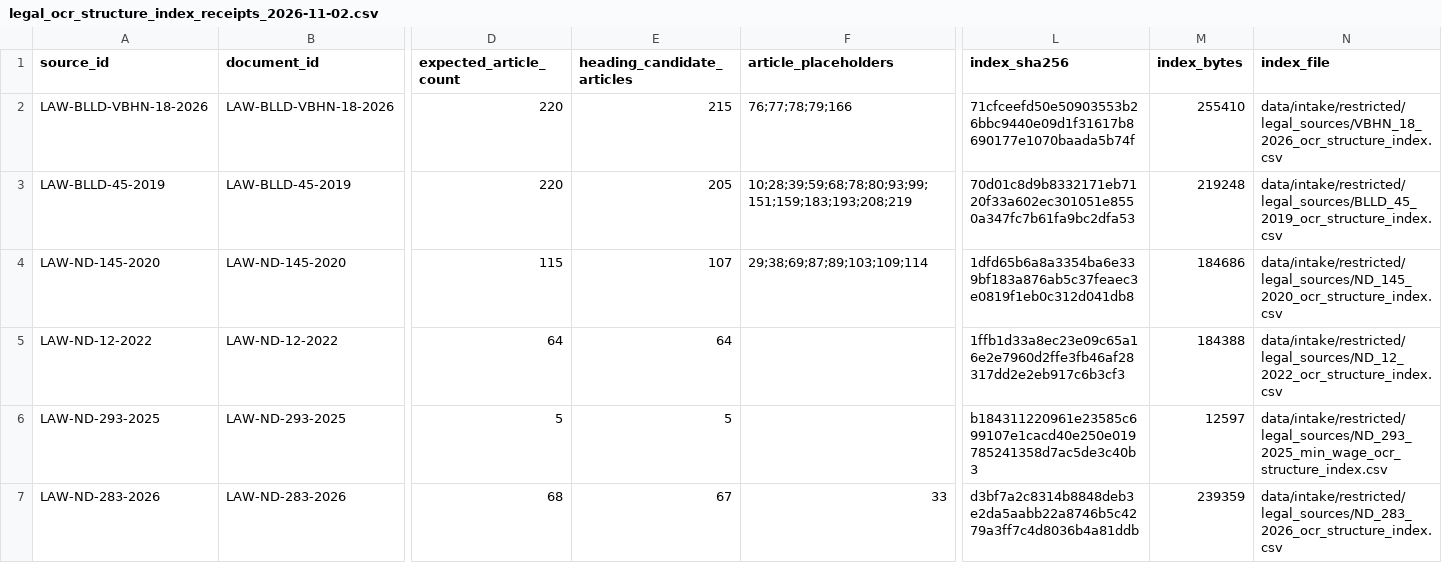
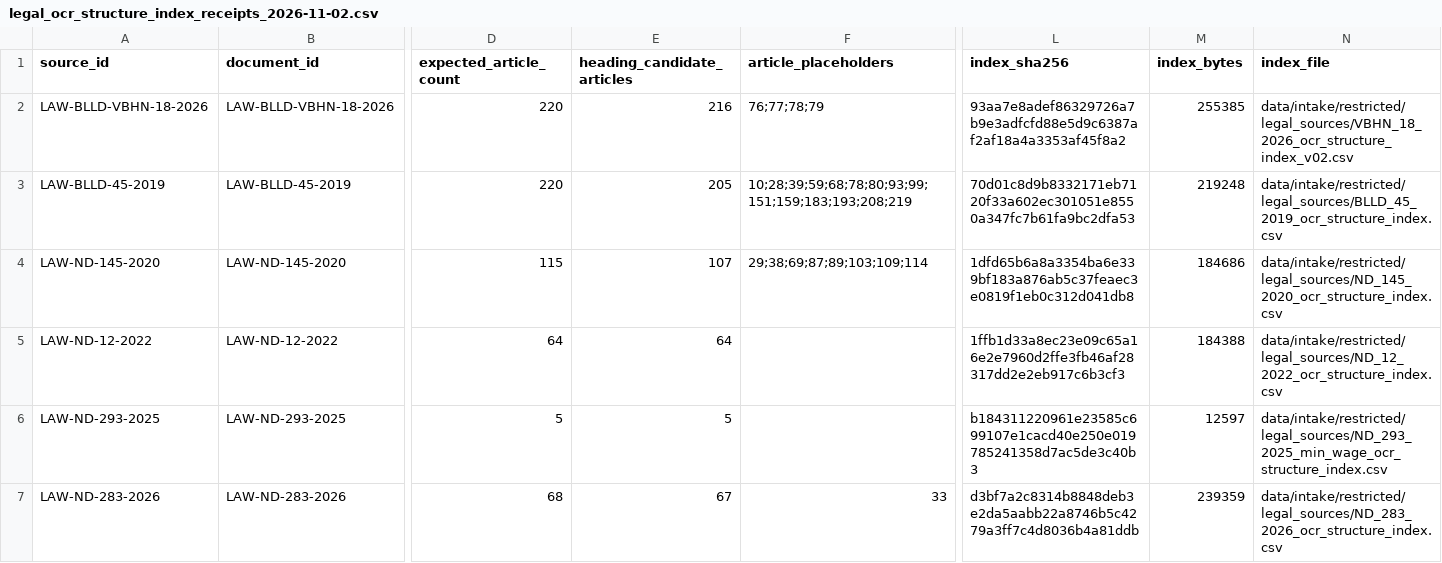
Before and after one commit to 24021368-DucAnh/ai-contract-risk-analyzer, a CSV file: data/intake/legal_ocr_structure_index_receipts_2026-11-02.csv, drawn as a sheet; only a part is shown, gaps mark what is left out; the diff names each change by its address in the sheet, - before the commit and + after, or states it on an @@ line.

Commit message:
fix(data): detect OCR-prefixed article headings

```diff
--- a/data/intake/legal_ocr_structure_index_receipts_2026-11-02.csv
+++ b/data/intake/legal_ocr_structure_index_receipts_2026-11-02.csv
-E2 (heading_candidate_articles): 215
+E2 (heading_candidate_articles): 216
-F2 (article_placeholders): 76;77;78;79;166
+F2 (article_placeholders): 76;77;78;79
-L2 (index_sha256): 71cfceefd50e50903553b26bbc9440e09d1f31617b8690177e1070baada5b74f
+L2 (index_sha256): 93aa7e8adef86329726a7b9e3adfcfd88e5d9c6387af2af18a4a3353af45f8a2
-M2 (index_bytes): 255410
+M2 (index_bytes): 255385
-N2 (index_file): data/intake/restricted/legal_sources/VBHN_18_2026_ocr_structure_index.csv
+N2 (index_file): data/intake/restricted/legal_sources/VBHN_18_2026_ocr_structure_index_v02.csv
```
Also changed, not shown: 4 other files.
